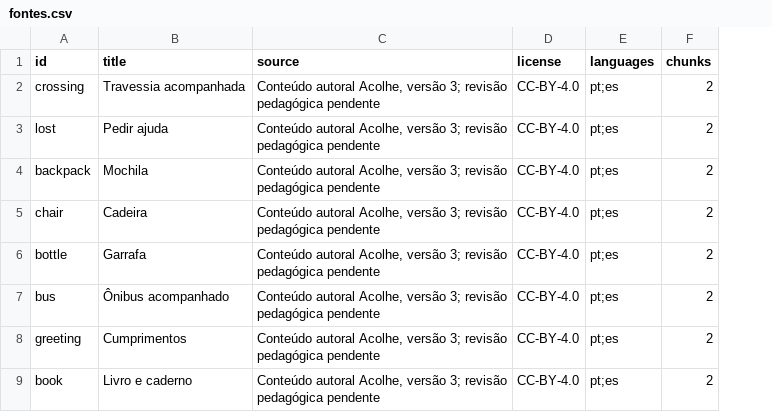
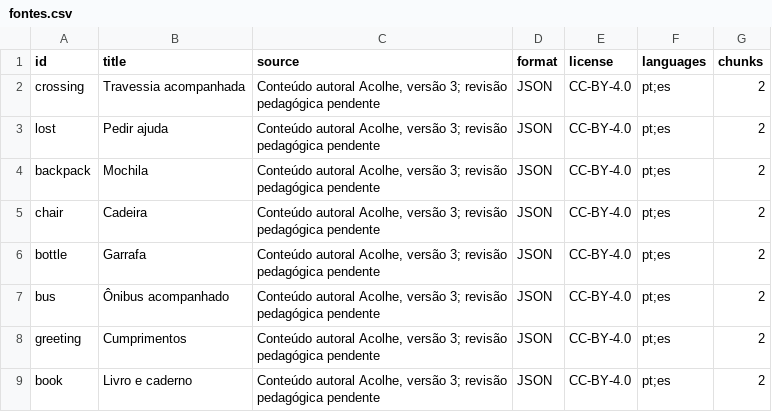
Before and after one commit to Acolhe-Projeto/Acolhe---GS8, a CSV file: genai/base/fontes.csv, drawn as a sheet; the diff names each change by its address in the sheet, - before the commit and + after, or states it on an @@ line.

```diff
--- a/genai/base/fontes.csv
+++ b/genai/base/fontes.csv
+column D (format), rows 2-9: all JSON
```
Also changed, not shown: 12 other files.
